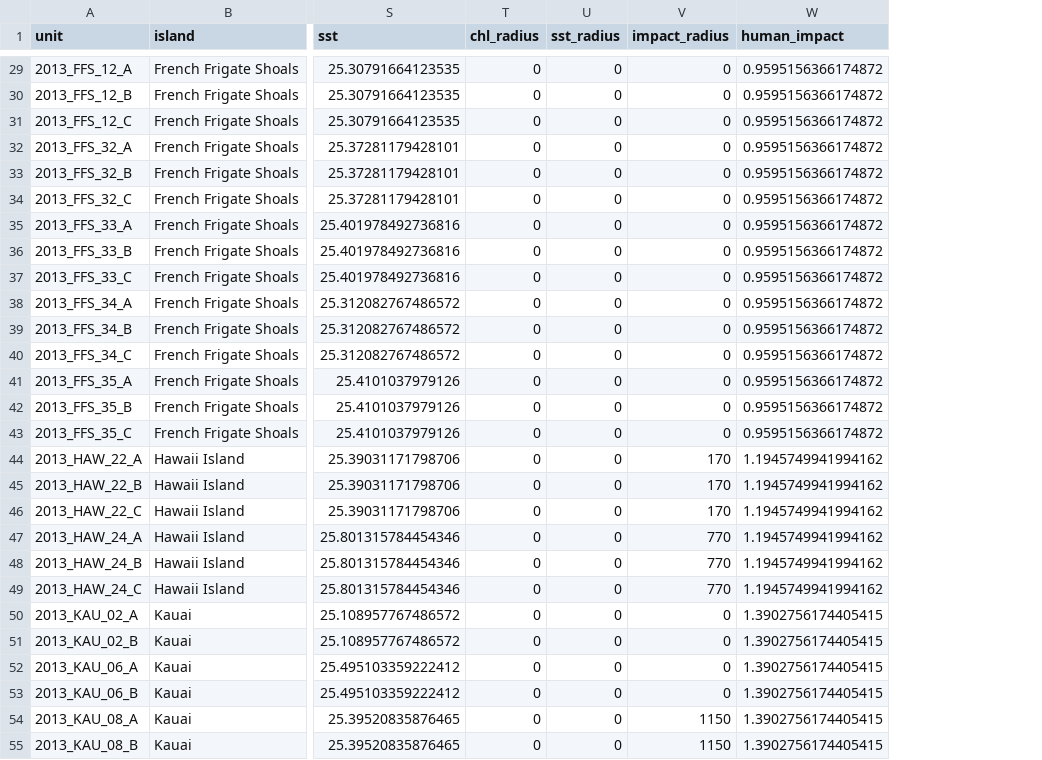
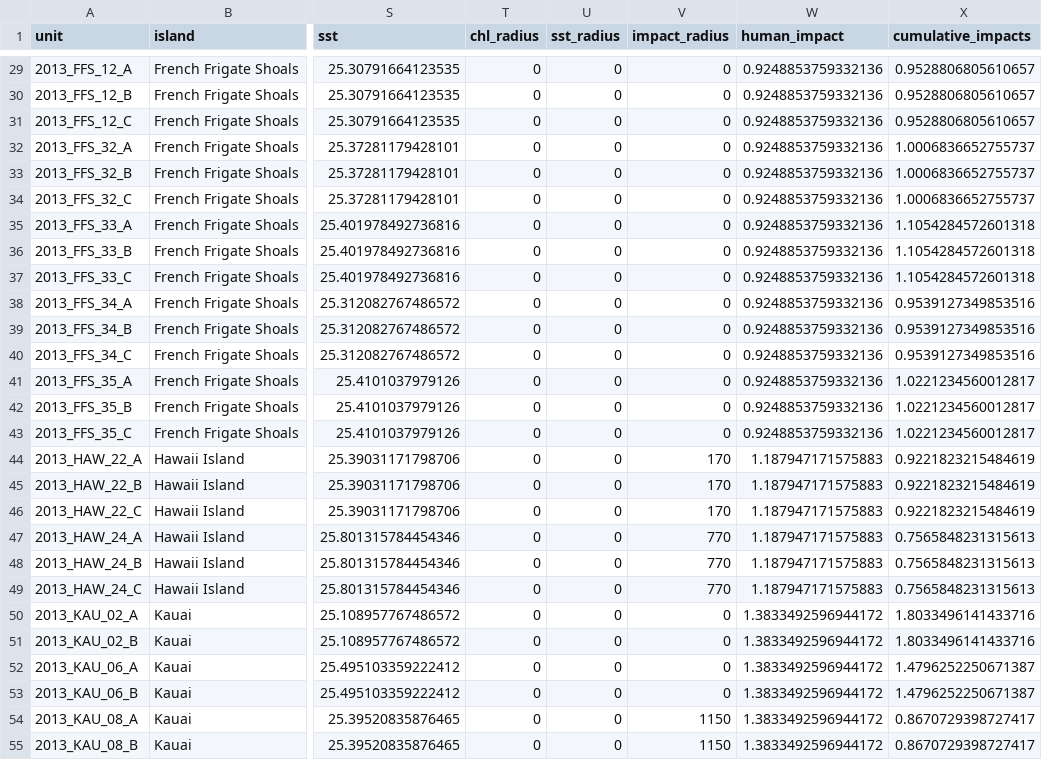
Before and after one commit to mhoban/arms_crabs, a CSV file: data/metadata.csv, drawn as a sheet; only a part is shown, gaps mark what is left out; the diff covers the shown part only; the diff names each change by its address in the sheet, - before the commit and + after, or states it on an @@ line.

```diff
--- a/data/metadata.csv
+++ b/data/metadata.csv
+column X (cumulative_impacts), rows 29-55: 0.9528806805610657 | 0.9528806805610657 | 0.9528806805610657 | 1.0006836652755737 | 1.0006836652755737 | 1.0006836652755737 | 1.1054284572601318 | 1.1054284572601318 | 1.1054284572601318 | 0.9539127349853516 | 0.9539127349853516 | 0.9539127349853516 | 1.0221234560012817 | 1.0221234560012817 | 1.0221234560012817 | 0.9221823215484619 | 0.9221823215484619 | 0.9221823215484619 | 0.7565848231315613 | 0.7565848231315613 | 0.7565848231315613 | 1.8033496141433716 | 1.8033496141433716 | 1.4796252250671387 | 1.4796252250671387 | 0.8670729398727417 | 0.8670729398727417
-W29:W43 (human_impact): 0.9595156366174872
+W29:W43 (human_impact): 0.9248853759332136
-W44:W49 (human_impact): 1.1945749941994162
+W44:W49 (human_impact): 1.187947171575883
-W50:W55 (human_impact): 1.3902756174405415
+W50:W55 (human_impact): 1.3833492596944172
```
Also changed, not shown: 165 edited cells elsewhere in this file, 3 other files.
